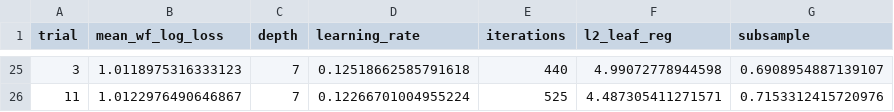
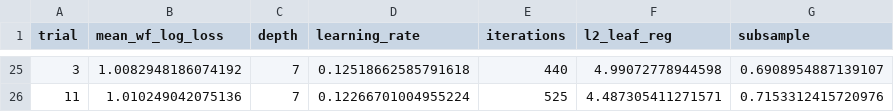
Before and after one commit to arenmizuno/beating-1X2, a CSV file: reports/catboost_search_market_blind.csv, drawn as a sheet; only a part is shown, gaps mark what is left out; the diff covers the shown part only.

```diff
--- a/reports/catboost_search_market_blind.csv
+++ b/reports/catboost_search_market_blind.csv
@@ -25,2 +25,2 @@ trial,mean_wf_log_loss,depth,learning_rate,iterations,l2_leaf_reg,subsample
-3,1.0118975316333123,7,0.12518662585791618,440,4.99072778944598,0.6908954887139107
-11,1.0122976490646867,7,0.12266701004955224,525,4.487305411271571,0.7153312415720976
+3,1.0082948186074192,7,0.12518662585791618,440,4.99072778944598,0.6908954887139107
+11,1.010249042075136,7,0.12266701004955224,525,4.487305411271571,0.7153312415720976
```
Also changed, not shown: 9 added rows, 9 removed rows and 14 edited cells elsewhere in this file, reports/calibration_data.csv, reports/lightgbm_search_market_blind.csv, 42 other files.
